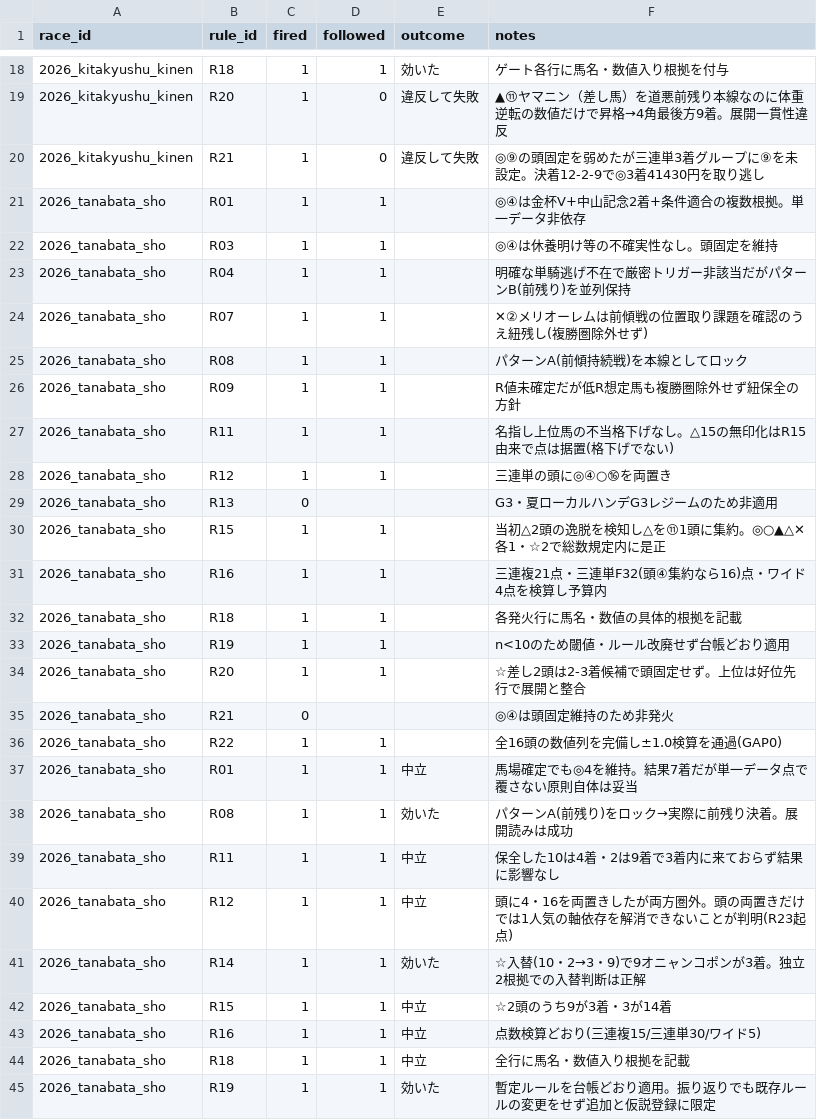
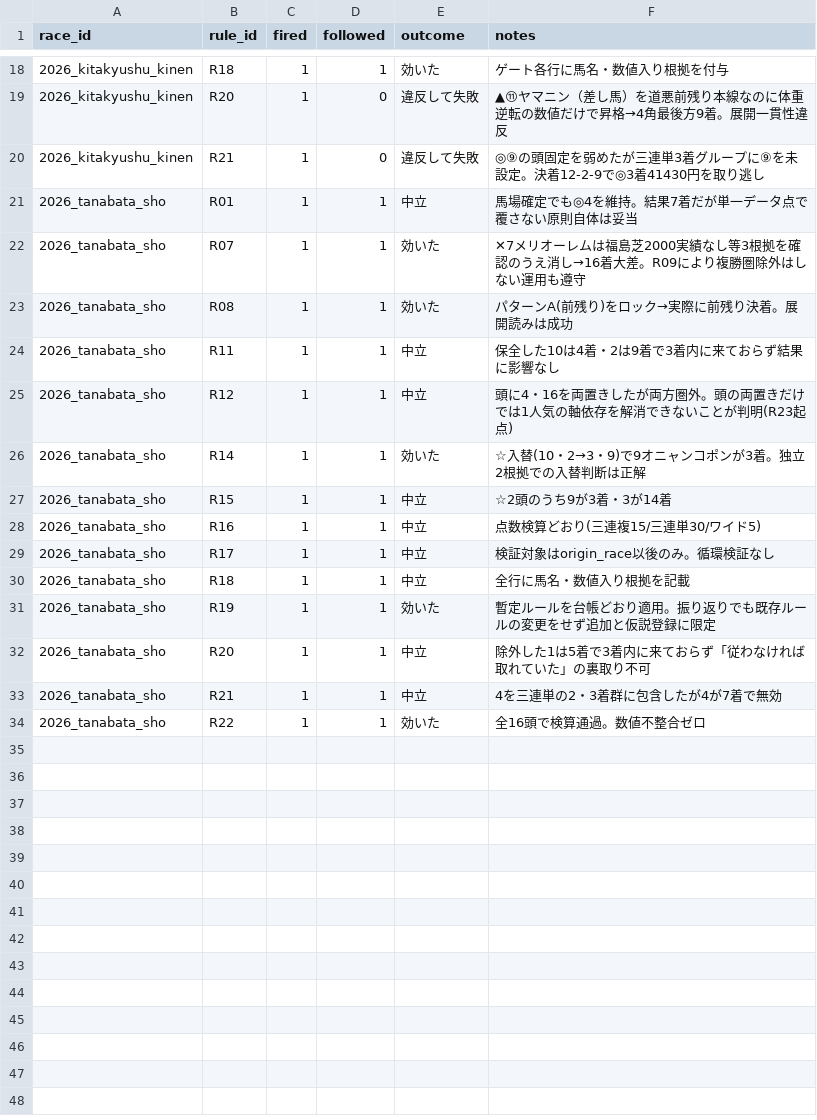
Before and after one commit to Atoyr/keiba, a CSV file: log/rule_fires.csv, drawn as a sheet; only a part is shown, gaps mark what is left out; the shorter side is filled out with more unchanged rows; removed rows and columns are numbered as before the commit, all else as after; the diff names each change by its address in the sheet, - before the commit and + after, or states it on an @@ line.

```diff
--- a/log/rule_fires.csv
+++ b/log/rule_fires.csv
-row 21: 2026_tanabata_sho | R01 | 1 | 1 |  | ◎④は金杯V+中山記念2着+条件適合の複数根拠。単一データ非依存
-row 22: 2026_tanabata_sho | R03 | 1 | 1 |  | ◎④は休養明け等の不確実性なし。頭固定を維持
-row 23: 2026_tanabata_sho | R04 | 1 | 1 |  | 明確な単騎逃げ不在で厳密トリガー非該当だがパターンB(前残り)を並列保持
-row 24: 2026_tanabata_sho | R07 | 1 | 1 |  | ✕②メリオーレムは前傾戦の位置取り課題を確認のうえ紐残し(複勝圏除外せず)
-row 25: 2026_tanabata_sho | R08 | 1 | 1 |  | パターンA(前傾持続戦)を本線としてロック
-row 26: 2026_tanabata_sho | R09 | 1 | 1 |  | R値未確定だが低R想定馬も複勝圏除外せず紐保全の方針
-row 27: 2026_tanabata_sho | R11 | 1 | 1 |  | 名指し上位馬の不当格下げなし。△15の無印化はR15由来で点は据置(格下げでない)
-row 28: 2026_tanabata_sho | R12 | 1 | 1 |  | 三連単の頭に◎④○⑯を両置き
-row 29: 2026_tanabata_sho | R13 | 0 |  |  | G3・夏ローカルハンデG3レジームのため非適用
-row 30: 2026_tanabata_sho | R15 | 1 | 1 |  | 当初△2頭の逸脱を検知し△を⑪1頭に集約。◎○▲△✕各1・☆2で総数規定内に是正
-row 31: 2026_tanabata_sho | R16 | 1 | 1 |  | 三連複21点・三連単F32(頭④集約なら16)点・ワイド4点を検算し予算内
-row 32: 2026_tanabata_sho | R18 | 1 | 1 |  | 各発火行に馬名・数値の具体的根拠を記載
-row 33: 2026_tanabata_sho | R19 | 1 | 1 |  | n<10のため閾値・ルール改廃せず台帳どおり適用
-row 34: 2026_tanabata_sho | R20 | 1 | 1 |  | ☆差し2頭は2-3着候補で頭固定せず。上位は好位先行で展開と整合
-row 35: 2026_tanabata_sho | R21 | 0 |  |  | ◎④は頭固定維持のため非発火
-row 36: 2026_tanabata_sho | R22 | 1 | 1 |  | 全16頭の数値列を完備し±1.0検算を通過(GAP0)
+row 22: 2026_tanabata_sho | R07 | 1 | 1 | 効いた | ✕7メリオーレムは福島芝2000実績なし等3根拠を確認のうえ消し→16着大差。R09により複勝圏除外はしない運用も遵守
+row 29: 2026_tanabata_sho | R17 | 1 | 1 | 中立 | 検証対象はorigin_race以後のみ。循環検証なし
```
Also changed, not shown: log/bets.csv, log/predictions.csv, 1 other file.
